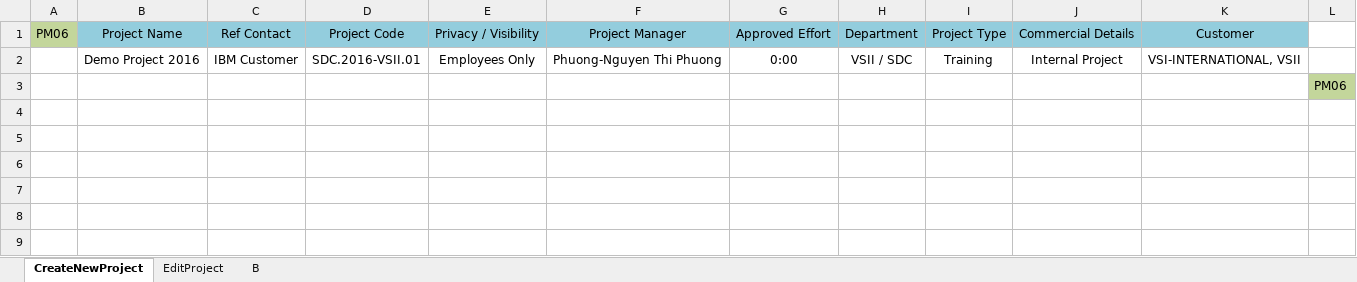
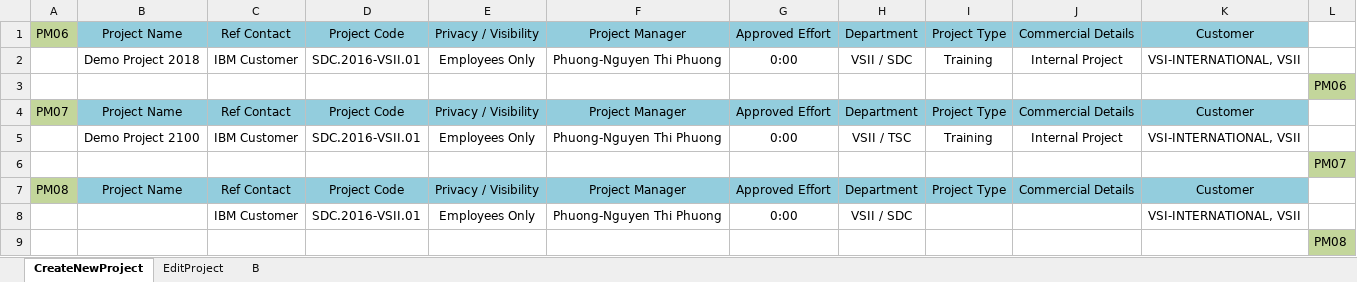
Before and after one commit to lannt90/FinalTest, an Excel workbook: FinalTest/data/TestData.xlsx, sheet CreateNewProject, drawn as a sheet; values as stored, in another font and other column widths than the file's, no borders; the diff names each change by its address in the sheet, - before the commit and + after, or states it on an @@ line.

```diff
--- a/FinalTest/data/TestData.xlsx (sheet CreateNewProject)
+++ b/FinalTest/data/TestData.xlsx (sheet CreateNewProject)
-B2: Demo Project 2016
+B2: Demo Project 2018
+row 4: PM07 | Project Name | Ref Contact | Project Code | Privacy / Visibility | Project Manager | Approved Effort | Department | Project Type | Commercial Details | Customer
+row 5:  | Demo Project 2100 | IBM Customer | SDC.2016-VSII.01 | Employees Only | Phuong-Nguyen Thi Phuong | 0:00 | VSII / TSC | Training | Internal Project | VSI-INTERNATIONAL, VSII
+row 6:  |  |  |  |  |  |  |  |  |  |  | PM07
+row 7: PM08 | Project Name | Ref Contact | Project Code | Privacy / Visibility | Project Manager | Approved Effort | Department | Project Type | Commercial Details | Customer
+row 8:  |  | IBM Customer | SDC.2016-VSII.01 | Employees Only | Phuong-Nguyen Thi Phuong | 0:00 | VSII / SDC |  |  | VSI-INTERNATIONAL, VSII
+row 9:  |  |  |  |  |  |  |  |  |  |  | PM08
```
Also changed, not shown: FinalTest/testresults/OpenERP_TCs for automation training course_Project Management.xlsx, 37 other files.
